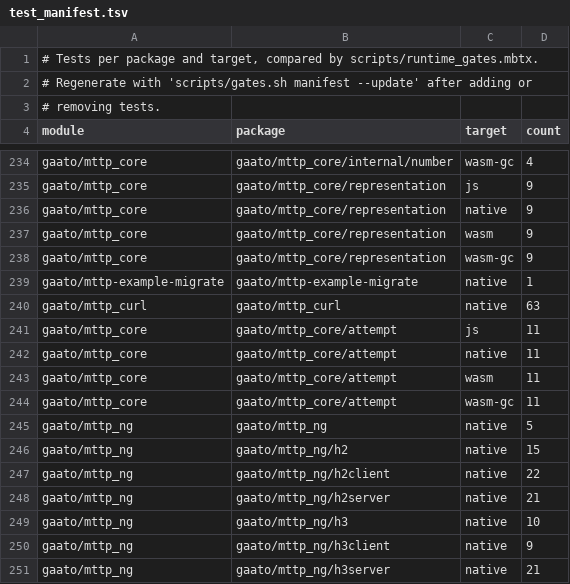
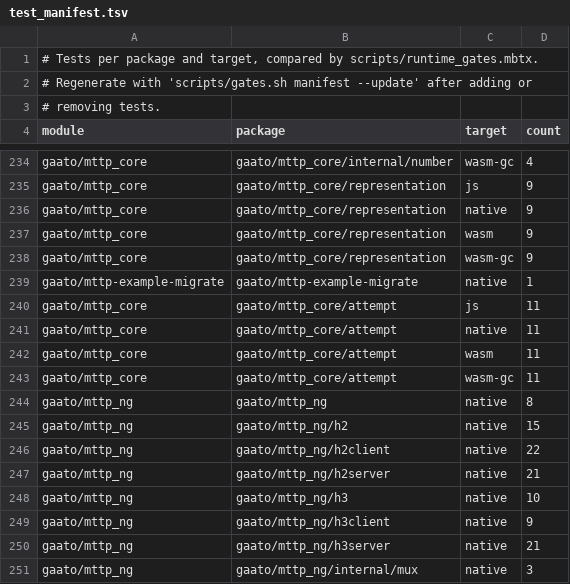
Before and after one commit to gaato/mttp, a TSV file: scripts/test_manifest.tsv, drawn as a sheet; only a part is shown, gaps mark what is left out; the shorter side is filled out with more unchanged rows.

```diff
--- a/scripts/test_manifest.tsv
+++ b/scripts/test_manifest.tsv
@@ -239,3 +239,2 @@ gaato/mttp_core	gaato/mttp_core/representation	wasm-gc	9
 gaato/mttp-example-migrate	gaato/mttp-example-migrate	native	1
-gaato/mttp_curl	gaato/mttp_curl	native	63
 gaato/mttp_core	gaato/mttp_core/attempt	js	11
@@ -244,3 +243,3 @@ gaato/mttp_core	gaato/mttp_core/attempt	wasm	11
 gaato/mttp_core	gaato/mttp_core/attempt	wasm-gc	11
-gaato/mttp_ng	gaato/mttp_ng	native	5
+gaato/mttp_ng	gaato/mttp_ng	native	8
 gaato/mttp_ng	gaato/mttp_ng/h2	native	15
```
Also changed, not shown: scripts/modules.tsv, 58 other files.
